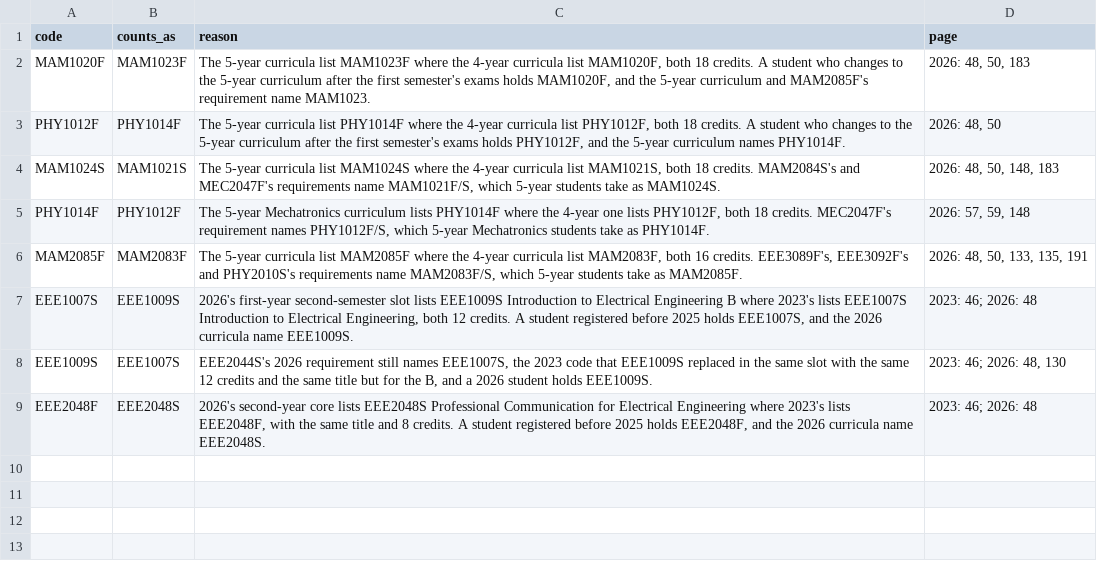
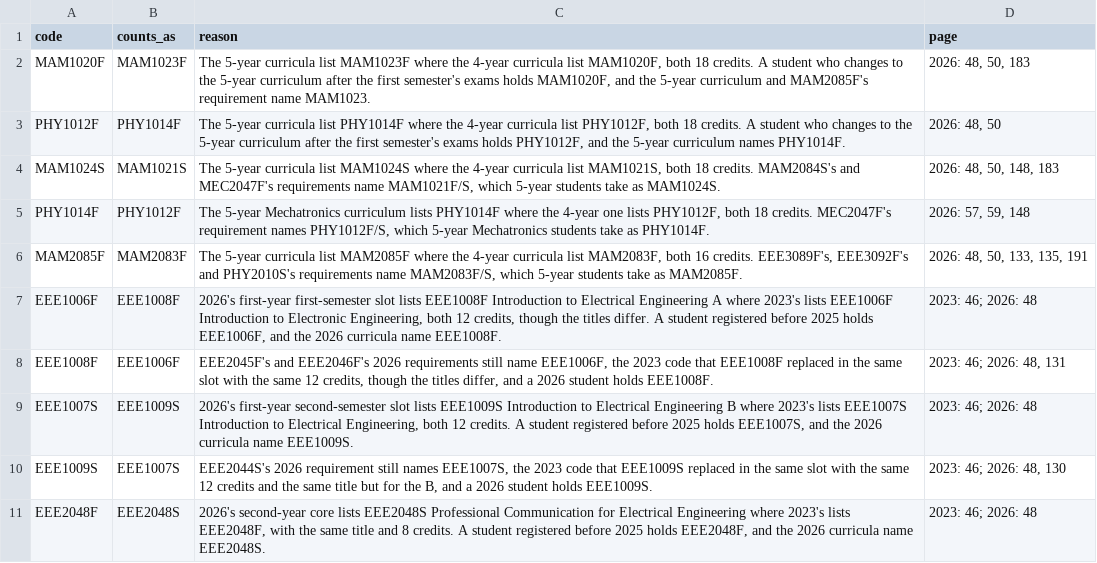
Before and after one commit to BumeMxenge/SAGE, a CSV file: data/sources/2026/equivalences.csv, drawn as a sheet; the diff names each change by its address in the sheet, - before the commit and + after, or states it on an @@ line.

Commit message:
Add EEE1006F and EEE1008F to the 2026 equivalences
Added the pair in both directions, as with EEE1007S and EEE1009S. They share the first-year first-semester slot and 12 credits, and 2026's own EEE2045F and EEE2046F requirements still name EEE1006F, which no 2026 student can hold. The reason says the titles differ, for my review at CP2. Updated the manifest's fingerprint.

```diff
--- a/data/sources/2026/equivalences.csv
+++ b/data/sources/2026/equivalences.csv
+row 7: EEE1006F | EEE1008F | 2026's first-year first-semester slot lists EEE1008F Introduction to Electrical Engineering A where 2023's lists EEE1006F Introduction to Electronic Engineering, both 12 credits, though the titles differ. A student registered before 2025 holds EEE1006F, and the 2026 curricula name EEE1008F. | 2023: 46; 2026: 48
+row 8: EEE1008F | EEE1006F | EEE2045F's and EEE2046F's 2026 requirements still name EEE1006F, the 2023 code that EEE1008F replaced in the same slot with the same 12 credits, though the titles differ, and a 2026 student holds EEE1008F. | 2023: 46; 2026: 48, 131
```
Also changed, not shown: 1 other file.
